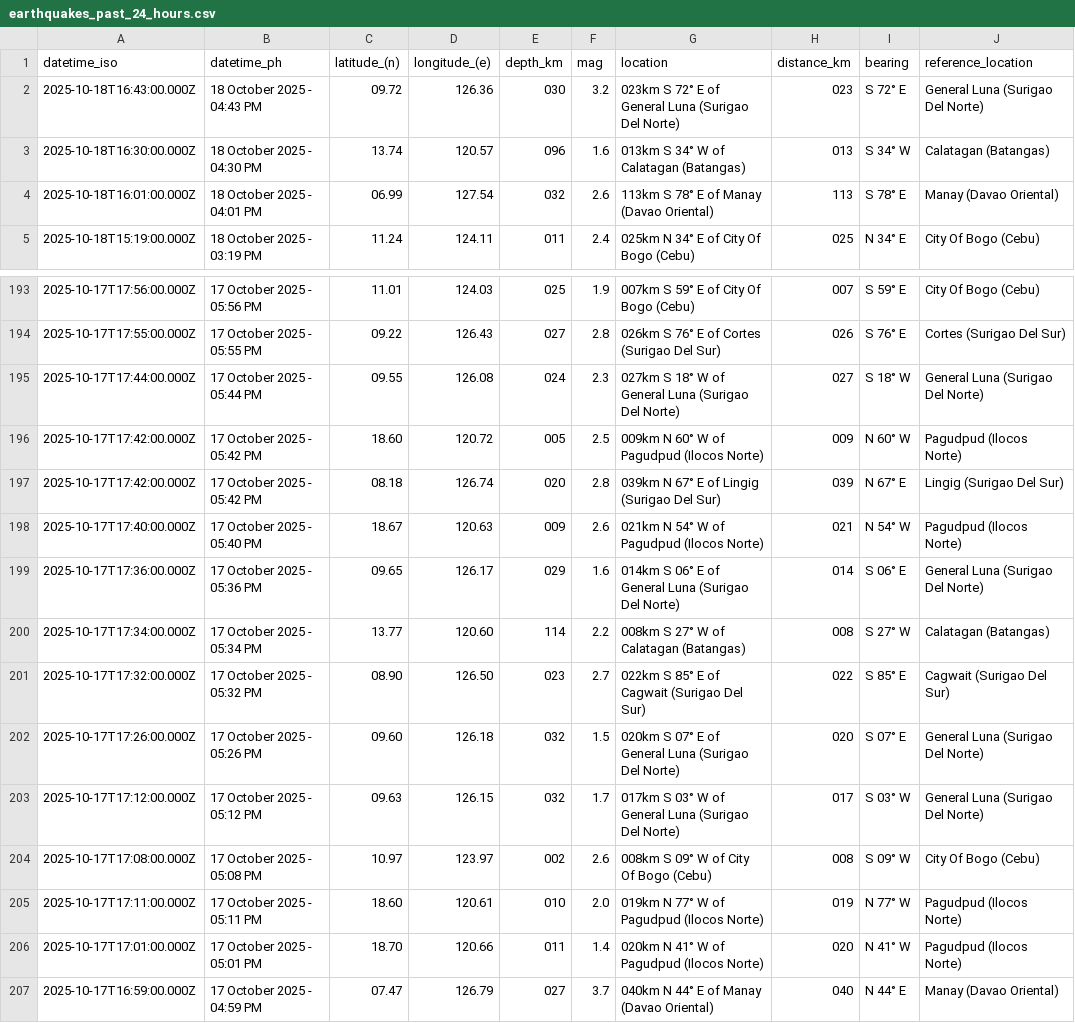
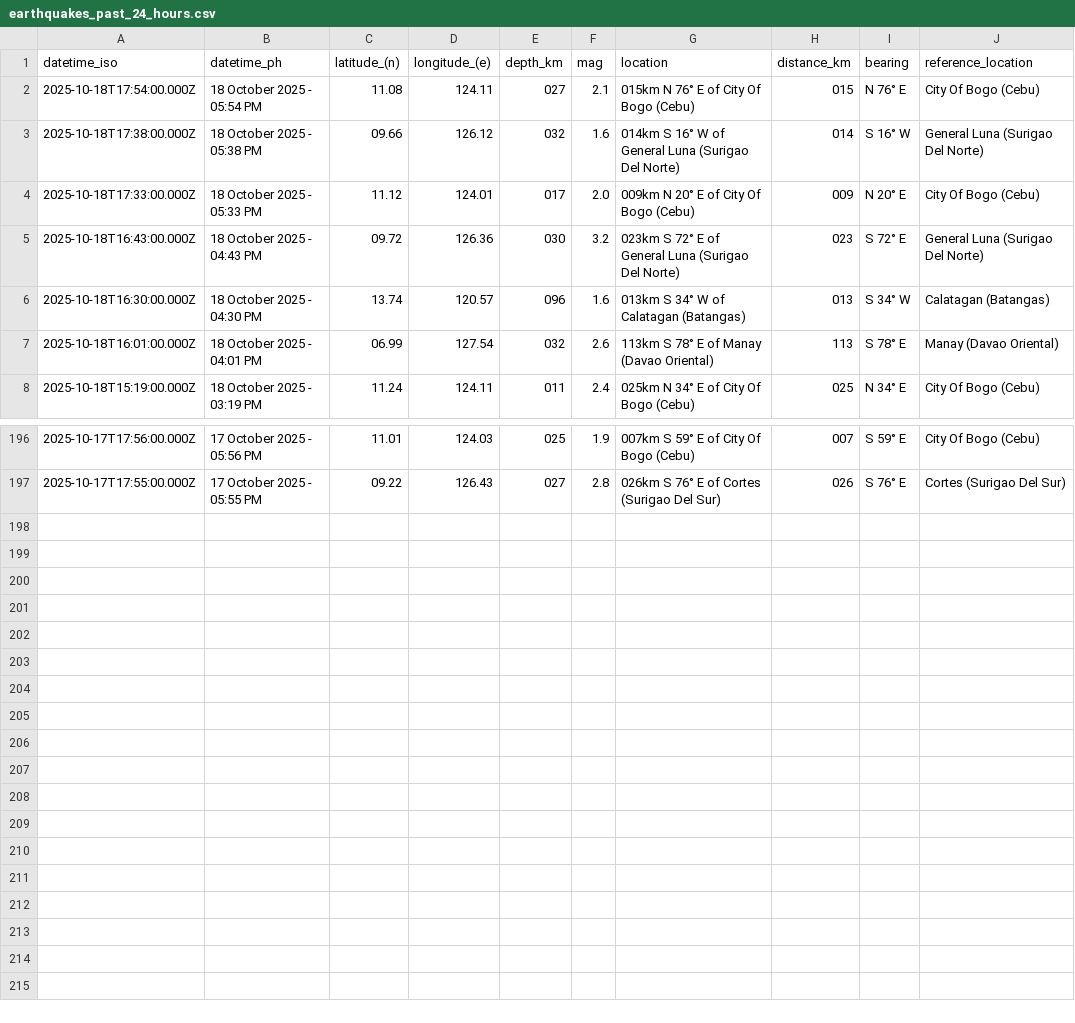
Before and after one commit to chamthesleeptalker/earthquake-tracker, a CSV file: earthquakes_past_24_hours.csv, drawn as a sheet; only a part is shown, gaps mark what is left out; removed rows and columns are numbered as before the commit, all else as after; the diff names each change by its address in the sheet, - before the commit and + after, or states it on an @@ line.

```diff
--- a/earthquakes_past_24_hours.csv
+++ b/earthquakes_past_24_hours.csv
+row 2: 2025-10-18T17:54:00.000Z | 18 October 2025 - 05:54 PM | 11.08 | 124.11 | 027 | 2.1 | 015km N 76° E of City Of Bogo (Cebu) | 015 | N 76° E | City Of Bogo (Cebu)
+row 3: 2025-10-18T17:38:00.000Z | 18 October 2025 - 05:38 PM | 09.66 | 126.12 | 032 | 1.6 | 014km S 16° W of General Luna (Surigao Del Norte) | 014 | S 16° W | General Luna (Surigao Del Norte)
+row 4: 2025-10-18T17:33:00.000Z | 18 October 2025 - 05:33 PM | 11.12 | 124.01 | 017 | 2.0 | 009km N 20° E of City Of Bogo (Cebu) | 009 | N 20° E | City Of Bogo (Cebu)
-row 195: 2025-10-17T17:44:00.000Z | 17 October 2025 - 05:44 PM | 09.55 | 126.08 | 024 | 2.3 | 027km S 18° W of General Luna (Surigao Del Norte) | 027 | S 18° W | General Luna (Surigao Del Norte)
-row 196: 2025-10-17T17:42:00.000Z | 17 October 2025 - 05:42 PM | 18.60 | 120.72 | 005 | 2.5 | 009km N 60° W of Pagudpud (Ilocos Norte) | 009 | N 60° W | Pagudpud (Ilocos Norte)
-row 197: 2025-10-17T17:42:00.000Z | 17 October 2025 - 05:42 PM | 08.18 | 126.74 | 020 | 2.8 | 039km N 67° E of Lingig (Surigao Del Sur) | 039 | N 67° E | Lingig (Surigao Del Sur)
-row 198: 2025-10-17T17:40:00.000Z | 17 October 2025 - 05:40 PM | 18.67 | 120.63 | 009 | 2.6 | 021km N 54° W of Pagudpud (Ilocos Norte) | 021 | N 54° W | Pagudpud (Ilocos Norte)
-row 199: 2025-10-17T17:36:00.000Z | 17 October 2025 - 05:36 PM | 09.65 | 126.17 | 029 | 1.6 | 014km S 06° E of General Luna (Surigao Del Norte) | 014 | S 06° E | General Luna (Surigao Del Norte)
-row 200: 2025-10-17T17:34:00.000Z | 17 October 2025 - 05:34 PM | 13.77 | 120.60 | 114 | 2.2 | 008km S 27° W of Calatagan (Batangas) | 008 | S 27° W | Calatagan (Batangas)
-row 201: 2025-10-17T17:32:00.000Z | 17 October 2025 - 05:32 PM | 08.90 | 126.50 | 023 | 2.7 | 022km S 85° E of Cagwait (Surigao Del Sur) | 022 | S 85° E | Cagwait (Surigao Del Sur)
-row 202: 2025-10-17T17:26:00.000Z | 17 October 2025 - 05:26 PM | 09.60 | 126.18 | 032 | 1.5 | 020km S 07° E of General Luna (Surigao Del Norte) | 020 | S 07° E | General Luna (Surigao Del Norte)
-row 203: 2025-10-17T17:12:00.000Z | 17 October 2025 - 05:12 PM | 09.63 | 126.15 | 032 | 1.7 | 017km S 03° W of General Luna (Surigao Del Norte) | 017 | S 03° W | General Luna (Surigao Del Norte)
-row 204: 2025-10-17T17:08:00.000Z | 17 October 2025 - 05:08 PM | 10.97 | 123.97 | 002 | 2.6 | 008km S 09° W of City Of Bogo (Cebu) | 008 | S 09° W | City Of Bogo (Cebu)
-row 205: 2025-10-17T17:11:00.000Z | 17 October 2025 - 05:11 PM | 18.60 | 120.61 | 010 | 2.0 | 019km N 77° W of Pagudpud (Ilocos Norte) | 019 | N 77° W | Pagudpud (Ilocos Norte)
-row 206: 2025-10-17T17:01:00.000Z | 17 October 2025 - 05:01 PM | 18.70 | 120.66 | 011 | 1.4 | 020km N 41° W of Pagudpud (Ilocos Norte) | 020 | N 41° W | Pagudpud (Ilocos Norte)
-row 207: 2025-10-17T16:59:00.000Z | 17 October 2025 - 04:59 PM | 07.47 | 126.79 | 027 | 3.7 | 040km N 44° E of Manay (Davao Oriental) | 040 | N 44° E | Manay (Davao Oriental)
```
Also changed, not shown: earthquake_summary_stats.csv, earthquakes.csv, 5 other files.
